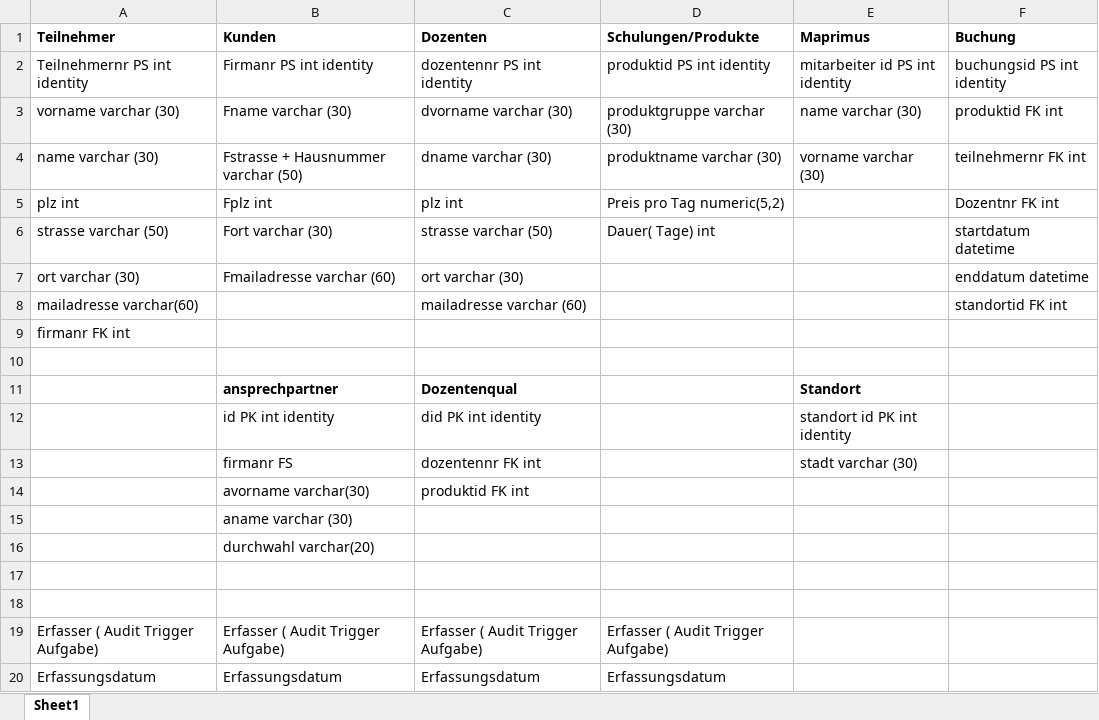
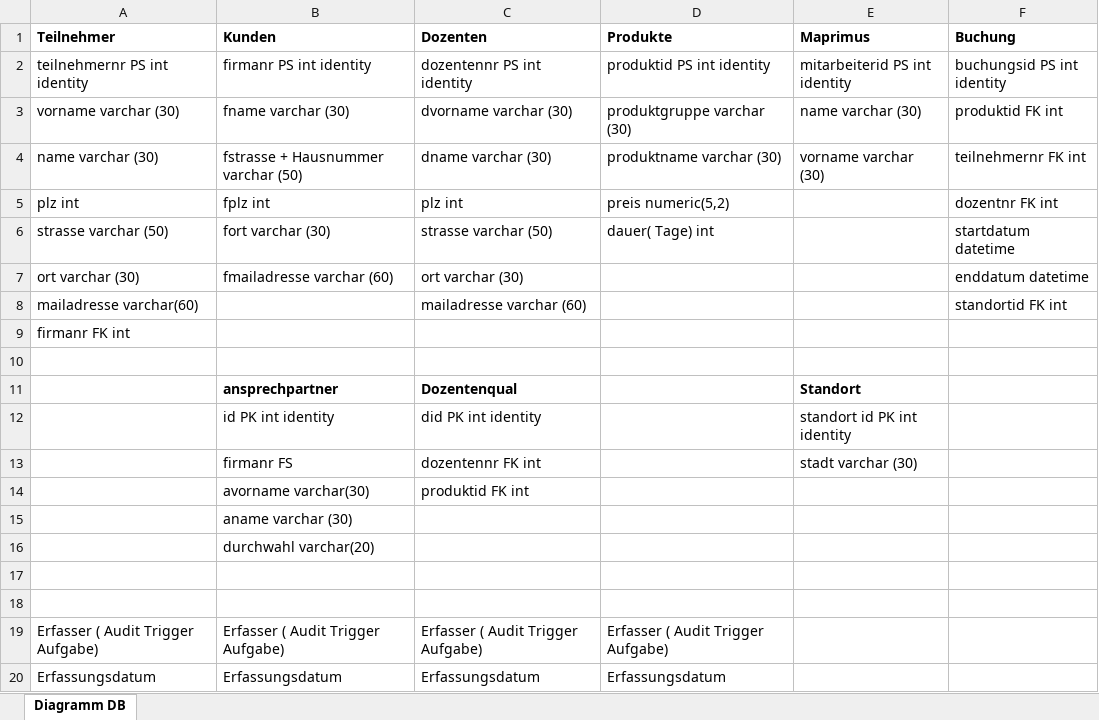
Before and after one commit to hilbertmol/PrimusMSSQL, an Excel workbook: Projektarbeit/DB Schulung.xlsx, sheet Diagramm DB, drawn as a sheet; values as stored, in another font and other column widths than the file's, no borders; the diff names each change by its address in the sheet, - before the commit and + after, or states it on an @@ line.

```diff
--- a/Projektarbeit/DB Schulung.xlsx (sheet Diagramm DB)
+++ b/Projektarbeit/DB Schulung.xlsx (sheet Diagramm DB)
-sheet tab: Sheet1
+sheet tab: Diagramm DB
-D1: Schulungen/Produkte
+D1: Produkte
-A2 (Teilnehmer): Teilnehmernr PS int identity
+A2 (Teilnehmer): teilnehmernr PS int identity
-B2 (Kunden): Firmanr PS int identity
+B2 (Kunden): firmanr PS int identity
-E2 (Maprimus): mitarbeiter id PS int identity
+E2 (Maprimus): mitarbeiterid PS int identity
-B3 (Kunden): Fname varchar (30)
+B3 (Kunden): fname varchar (30)
-B4 (Kunden): Fstrasse + Hausnummer varchar (50)
+B4 (Kunden): fstrasse + Hausnummer varchar (50)
-B5 (Kunden): Fplz int
+B5 (Kunden): fplz int
-D5 (Produkte): Preis pro Tag numeric(5,2)
+D5 (Produkte): preis numeric(5,2)
-F5 (Buchung): Dozentnr FK int
+F5 (Buchung): dozentnr FK int
-B6 (Kunden): Fort varchar (30)
+B6 (Kunden): fort varchar (30)
-D6 (Produkte): Dauer( Tage) int
+D6 (Produkte): dauer( Tage) int
-B7 (Kunden): Fmailadresse varchar (60)
+B7 (Kunden): fmailadresse varchar (60)
```
Also changed, not shown: 10 other files.
